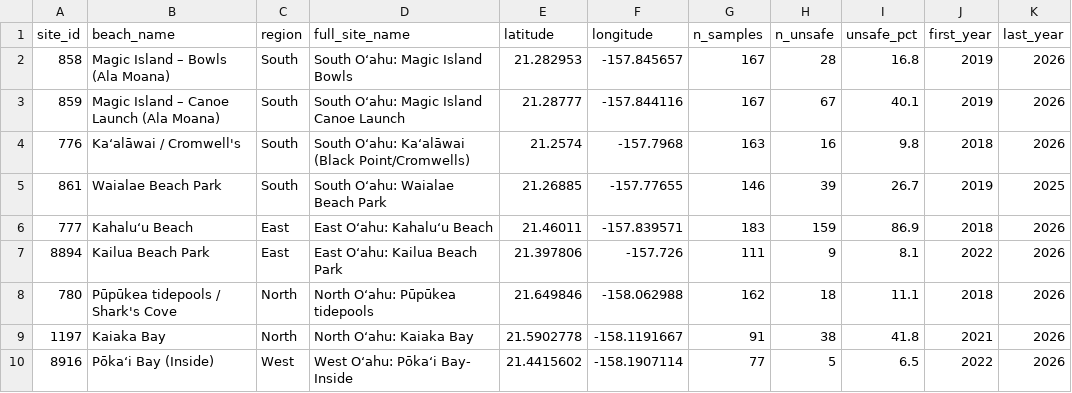
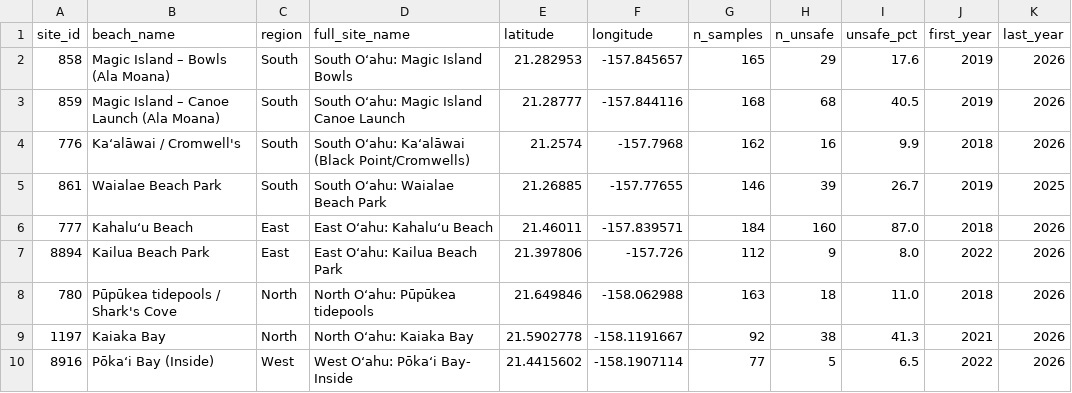
Before and after one commit to aliiilad/Bacteria-Level-Monitor, a CSV file: data/processed/beaches.csv, drawn as a sheet.

```diff
--- a/data/processed/beaches.csv
+++ b/data/processed/beaches.csv
@@ -1,10 +1,10 @@
 site_id,beach_name,region,full_site_name,latitude,longitude,n_samples,n_unsafe,unsafe_pct,first_year,last_year
-858,Magic Island – Bowls (Ala Moana),South,South Oʻahu: Magic Island Bowls,21.282953,-157.845657,167,28,16.8,2019,2026
-859,Magic Island – Canoe Launch (Ala Moana),South,South Oʻahu: Magic Island Canoe Launch,21.28777,-157.844116,167,67,40.1,2019,2026
-776,Kaʻalāwai / Cromwell's,South,South Oʻahu: Kaʻalāwai (Black Point/Cromwells),21.2574,-157.7968,163,16,9.8,2018,2026
+858,Magic Island – Bowls (Ala Moana),South,South Oʻahu: Magic Island Bowls,21.282953,-157.845657,165,29,17.6,2019,2026
+859,Magic Island – Canoe Launch (Ala Moana),South,South Oʻahu: Magic Island Canoe Launch,21.28777,-157.844116,168,68,40.5,2019,2026
+776,Kaʻalāwai / Cromwell's,South,South Oʻahu: Kaʻalāwai (Black Point/Cromwells),21.2574,-157.7968,162,16,9.9,2018,2026
 861,Waialae Beach Park,South,South Oʻahu: Waialae Beach Park,21.26885,-157.77655,146,39,26.7,2019,2025
-777,Kahaluʻu Beach,East,East Oʻahu: Kahaluʻu Beach,21.46011,-157.839571,183,159,86.9,2018,2026
-8894,Kailua Beach Park,East,East Oʻahu: Kailua Beach Park,21.397806,-157.726,111,9,8.1,2022,2026
-780,Pūpūkea tidepools / Shark's Cove,North,North Oʻahu: Pūpūkea tidepools,21.649846,-158.062988,162,18,11.1,2018,2026
-1197,Kaiaka Bay,North,North Oʻahu: Kaiaka Bay,21.5902778,-158.1191667,91,38,41.8,2021,2026
+777,Kahaluʻu Beach,East,East Oʻahu: Kahaluʻu Beach,21.46011,-157.839571,184,160,87.0,2018,2026
+8894,Kailua Beach Park,East,East Oʻahu: Kailua Beach Park,21.397806,-157.726,112,9,8.0,2022,2026
+780,Pūpūkea tidepools / Shark's Cove,North,North Oʻahu: Pūpūkea tidepools,21.649846,-158.062988,163,18,11.0,2018,2026
+1197,Kaiaka Bay,North,North Oʻahu: Kaiaka Bay,21.5902778,-158.1191667,92,38,41.3,2021,2026
 8916,Pōkaʻi Bay (Inside),West,West Oʻahu: Pōkaʻi Bay- Inside,21.4415602,-158.1907114,77,5,6.5,2022,2026
```
Also changed, not shown: data/processed/samples_beaches_weather.csv.
